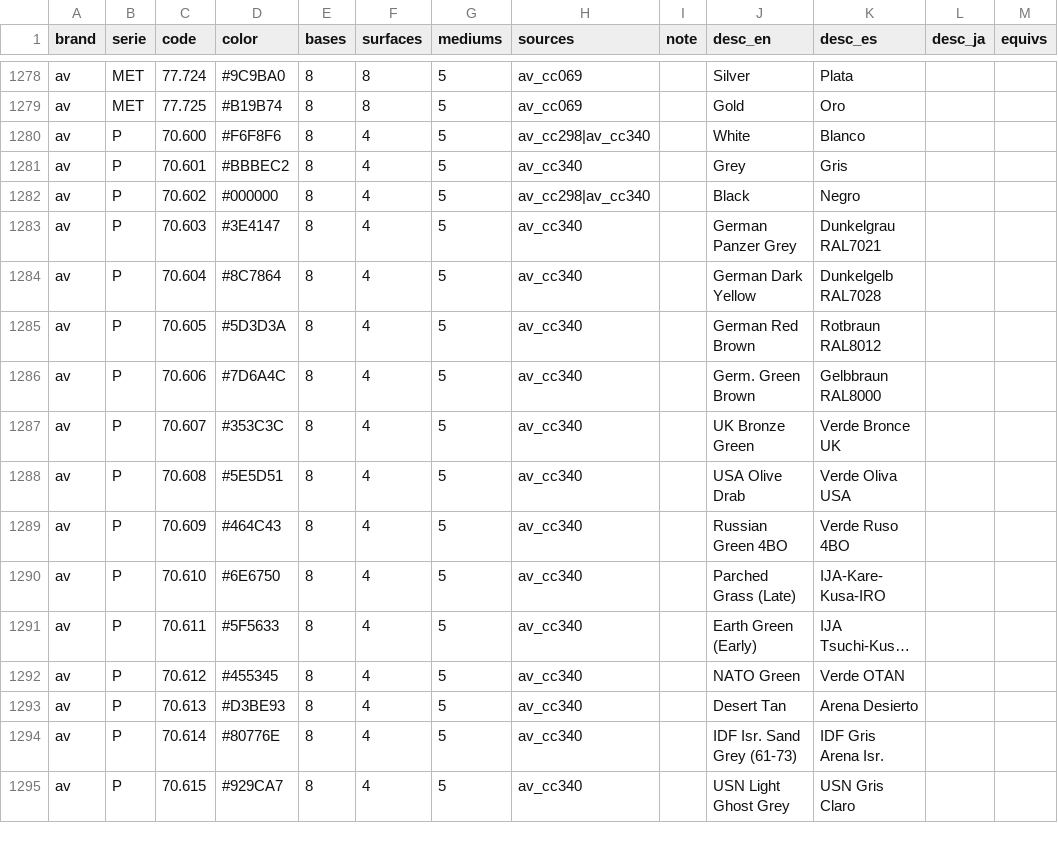
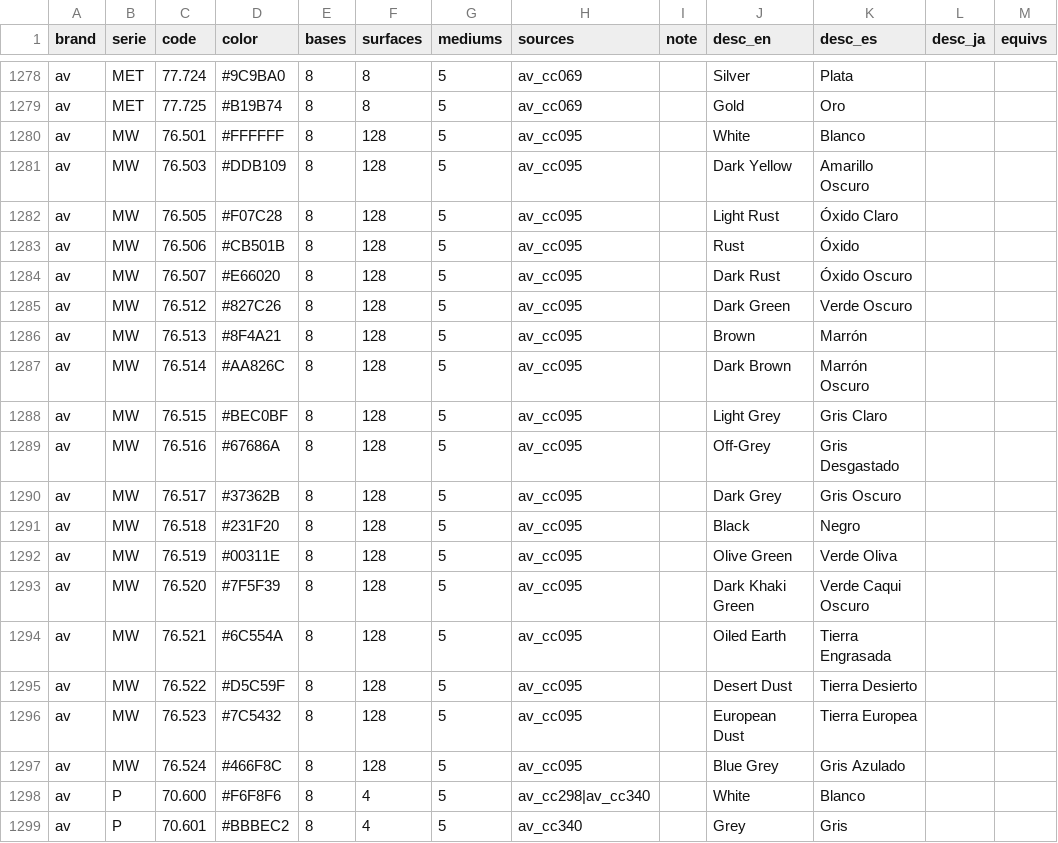
Before and after one commit to cos-y/paintbox, a CSV file: data/wide.csv, drawn as a sheet; only a part is shown, gaps mark what is left out; the shorter side is filled out with more unchanged rows; long unchanged cells end in …; the diff names each change by its address in the sheet, - before the commit and + after, or states it on an @@ line.

```diff
--- a/data/wide.csv
+++ b/data/wide.csv
+row 1280: av | MW | 76.501 | #FFFFFF | 8 | 128 | 5 | av_cc095 |  | White | Blanco
+row 1281: av | MW | 76.503 | #DDB109 | 8 | 128 | 5 | av_cc095 |  | Dark Yellow | Amarillo Oscuro
+row 1282: av | MW | 76.505 | #F07C28 | 8 | 128 | 5 | av_cc095 |  | Light Rust | Óxido Claro
+row 1283: av | MW | 76.506 | #CB501B | 8 | 128 | 5 | av_cc095 |  | Rust | Óxido
+row 1284: av | MW | 76.507 | #E66020 | 8 | 128 | 5 | av_cc095 |  | Dark Rust | Óxido Oscuro
+row 1285: av | MW | 76.512 | #827C26 | 8 | 128 | 5 | av_cc095 |  | Dark Green | Verde Oscuro
+row 1286: av | MW | 76.513 | #8F4A21 | 8 | 128 | 5 | av_cc095 |  | Brown | Marrón
+row 1287: av | MW | 76.514 | #AA826C | 8 | 128 | 5 | av_cc095 |  | Dark Brown | Marrón Oscuro
+row 1288: av | MW | 76.515 | #BEC0BF | 8 | 128 | 5 | av_cc095 |  | Light Grey | Gris Claro
+row 1289: av | MW | 76.516 | #67686A | 8 | 128 | 5 | av_cc095 |  | Off-Grey | Gris Desgastado
+row 1290: av | MW | 76.517 | #37362B | 8 | 128 | 5 | av_cc095 |  | Dark Grey | Gris Oscuro
+row 1291: av | MW | 76.518 | #231F20 | 8 | 128 | 5 | av_cc095 |  | Black | Negro
+row 1292: av | MW | 76.519 | #00311E | 8 | 128 | 5 | av_cc095 |  | Olive Green | Verde Oliva
+row 1293: av | MW | 76.520 | #7F5F39 | 8 | 128 | 5 | av_cc095 |  | Dark Khaki Green | Verde Caqui Oscuro
+row 1294: av | MW | 76.521 | #6C554A | 8 | 128 | 5 | av_cc095 |  | Oiled Earth | Tierra Engrasada
+row 1295: av | MW | 76.522 | #D5C59F | 8 | 128 | 5 | av_cc095 |  | Desert Dust | Tierra Desierto
+row 1296: av | MW | 76.523 | #7C5432 | 8 | 128 | 5 | av_cc095 |  | European Dust | Tierra Europea
+row 1297: av | MW | 76.524 | #466F8C | 8 | 128 | 5 | av_cc095 |  | Blue Grey | Gris Azulado
```
Also changed, not shown: 9 other files.
